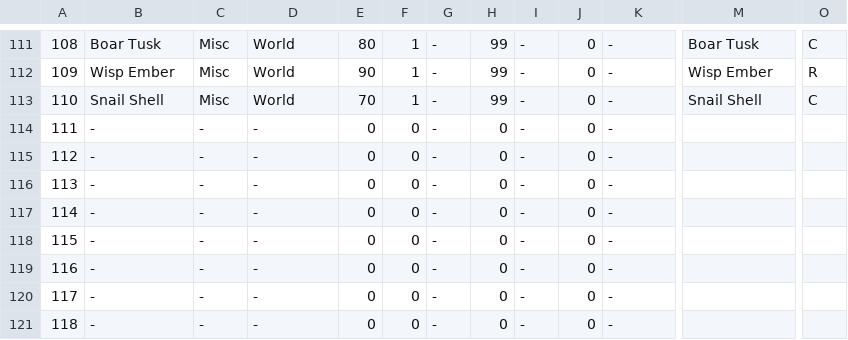
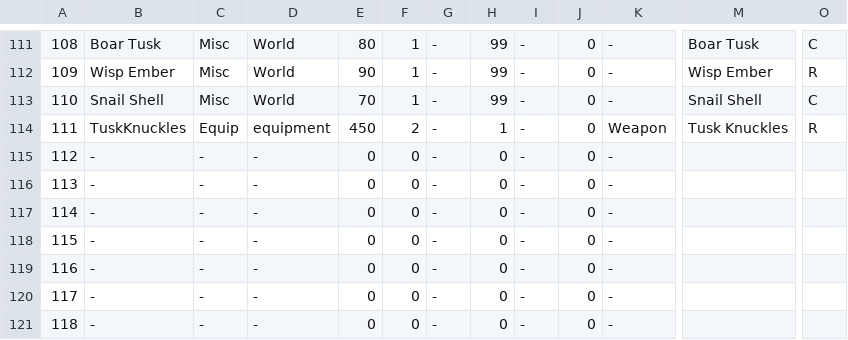
Before and after one commit to coolblue1853/ProjectB, a CSV file: Assets/Resources/ItemSheet.csv, drawn as a sheet; only a part is shown, gaps mark what is left out; the diff names each change by its address in the sheet, - before the commit and + after, or states it on an @@ line.

```diff
--- a/Assets/Resources/ItemSheet.csv
+++ b/Assets/Resources/ItemSheet.csv
-B114: -
+B114: TuskKnuckles
-C114: -
+C114: Equip
-D114: -
+D114: equipment
-E114: 0
+E114: 450
-F114: 0
+F114: 2
-H114: 0
+H114: 1
-K114: -
+K114: Weapon
-M114: (empty)
+M114: Tusk Knuckles
-O114: (empty)
+O114: R
```
Also changed, not shown: 14 other files.
